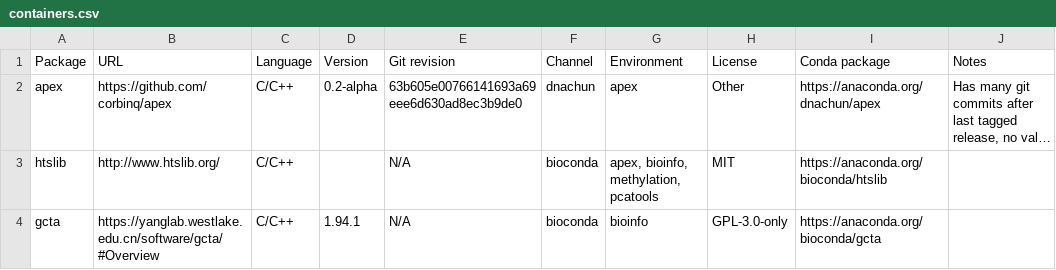
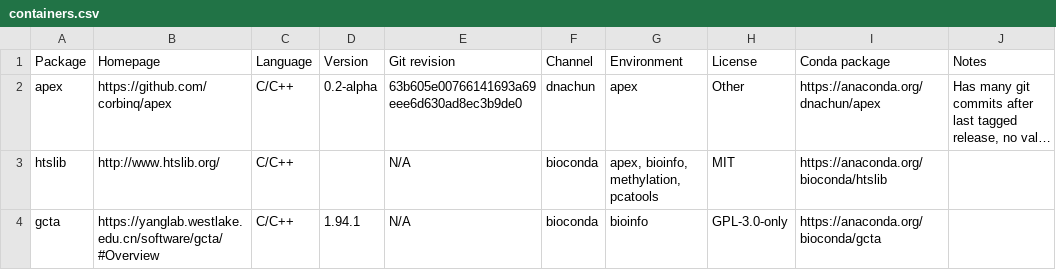
Before and after one commit to cumc/xqtl-protocol, a CSV file: container/containers.csv, drawn as a sheet; only a part is shown; long unchanged cells end in …; the diff names each change by its address in the sheet, - before the commit and + after, or states it on an @@ line.

Commit message:
rename column

```diff
--- a/container/containers.csv
+++ b/container/containers.csv
-B1: URL
+B1: Homepage
```
